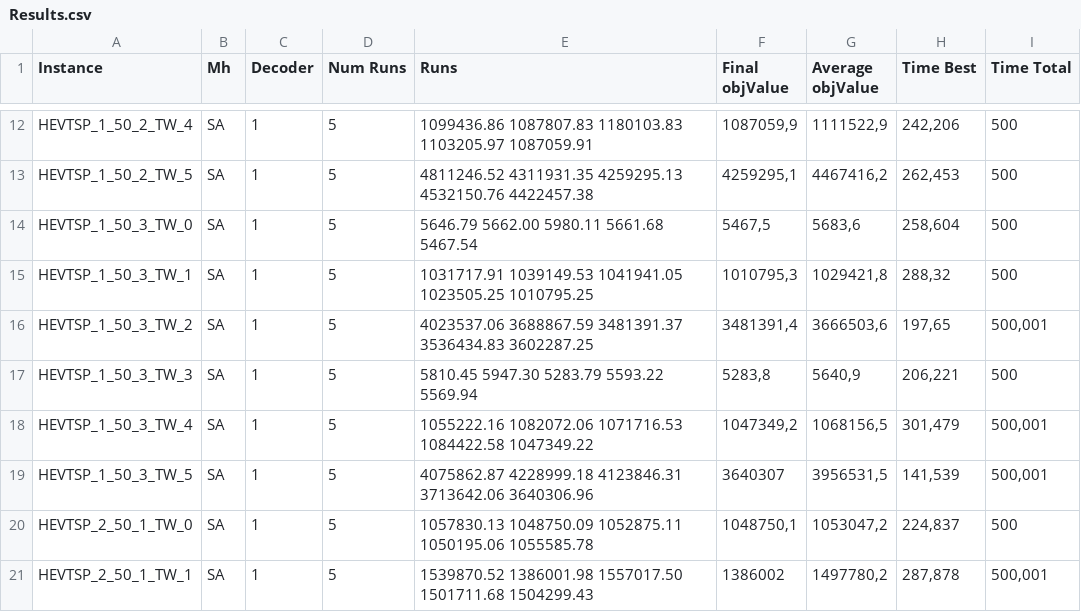
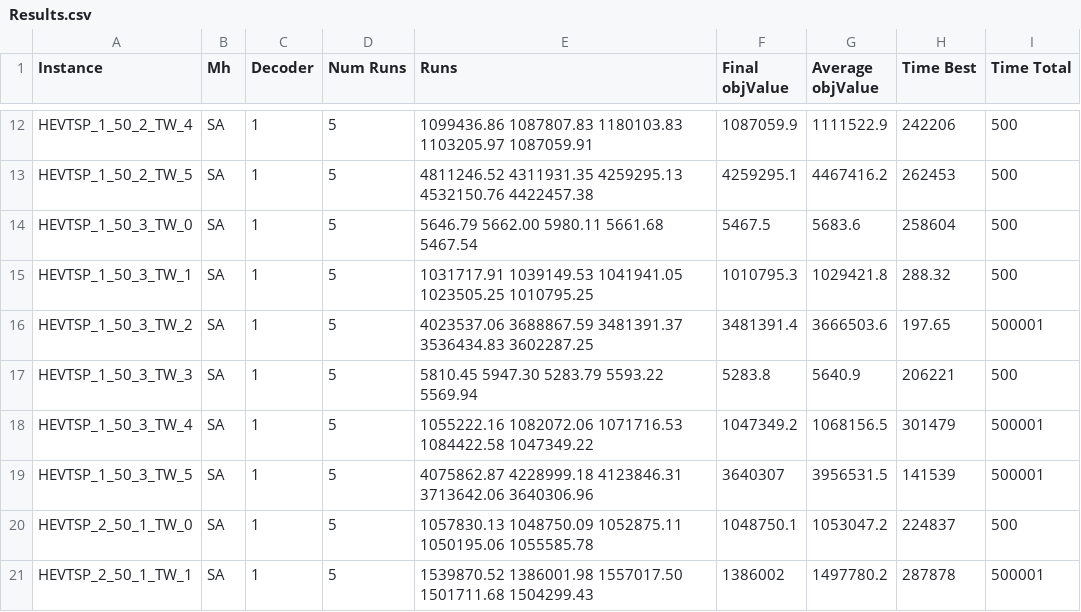
Before and after one commit to malursilva/hev_tsptw_rko-bash-ver-, a CSV file: Results/50/Dec1/Results.csv, drawn as a sheet; only a part is shown, gaps mark what is left out; the diff covers the shown part only; the diff names each change by its address in the sheet, - before the commit and + after, or states it on an @@ line.

```diff
--- a/Results/50/Dec1/Results.csv
+++ b/Results/50/Dec1/Results.csv
-F12 (Final objValue): 1087059,9
+F12 (Final objValue): 1087059.9
-G12 (Average objValue): 1111522,9
+G12 (Average objValue): 1111522.9
-H12 (Time Best): 242,206
+H12 (Time Best): 242206
-F13 (Final objValue): 4259295,1
+F13 (Final objValue): 4259295.1
-G13 (Average objValue): 4467416,2
+G13 (Average objValue): 4467416.2
-H13 (Time Best): 262,453
+H13 (Time Best): 262453
-F14 (Final objValue): 5467,5
+F14 (Final objValue): 5467.5
-G14 (Average objValue): 5683,6
+G14 (Average objValue): 5683.6
-H14 (Time Best): 258,604
+H14 (Time Best): 258604
-F15 (Final objValue): 1010795,3
+F15 (Final objValue): 1010795.3
-G15 (Average objValue): 1029421,8
+G15 (Average objValue): 1029421.8
-H15 (Time Best): 288,32
+H15 (Time Best): 288.32
-F16 (Final objValue): 3481391,4
+F16 (Final objValue): 3481391.4
-G16 (Average objValue): 3666503,6
+G16 (Average objValue): 3666503.6
-H16 (Time Best): 197,65
+H16 (Time Best): 197.65
-I16 (Time Total): 500,001
+I16 (Time Total): 500001
-F17 (Final objValue): 5283,8
+F17 (Final objValue): 5283.8
-G17 (Average objValue): 5640,9
+G17 (Average objValue): 5640.9
-H17 (Time Best): 206,221
+H17 (Time Best): 206221
-F18 (Final objValue): 1047349,2
+F18 (Final objValue): 1047349.2
-G18 (Average objValue): 1068156,5
+G18 (Average objValue): 1068156.5
-H18 (Time Best): 301,479
+H18 (Time Best): 301479
-I18:I19 (Time Total): 500,001
+I18:I19 (Time Total): 500001
-G19 (Average objValue): 3956531,5
+G19 (Average objValue): 3956531.5
-H19 (Time Best): 141,539
+H19 (Time Best): 141539
-F20 (Final objValue): 1048750,1
+F20 (Final objValue): 1048750.1
-G20 (Average objValue): 1053047,2
+G20 (Average objValue): 1053047.2
-H20 (Time Best): 224,837
+H20 (Time Best): 224837
-G21 (Average objValue): 1497780,2
+G21 (Average objValue): 1497780.2
-H21 (Time Best): 287,878
+H21 (Time Best): 287878
-I21 (Time Total): 500,001
+I21 (Time Total): 500001
```
Also changed, not shown: 136 edited cells elsewhere in this file, Results/08/Dec0/Results.csv, Results/10/Dec2/Results.csv, 17 other files.
